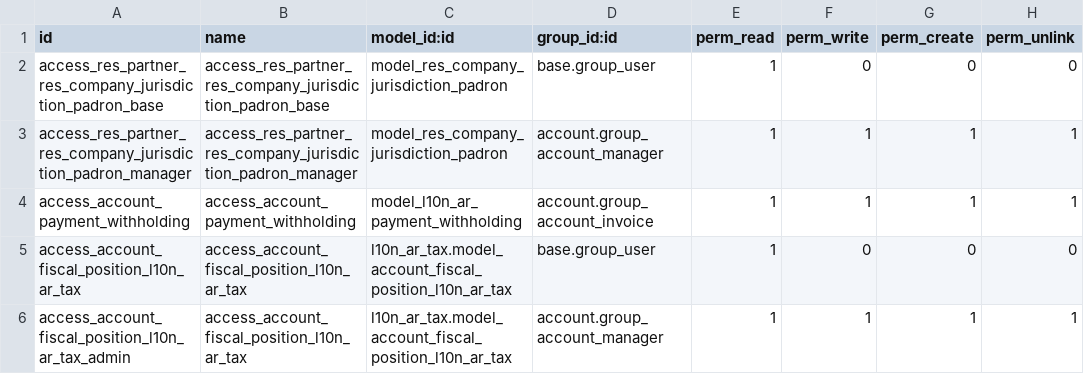
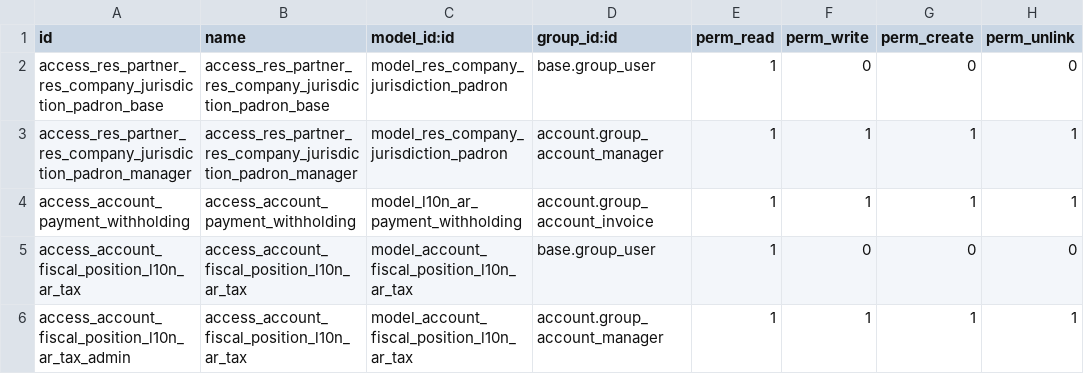
Before and after one commit to odoo-mastercore/ingadhoc-odoo-argentina, a CSV file: l10n_ar_tax/security/ir.model.access.csv, drawn as a sheet.

```diff
--- a/l10n_ar_tax/security/ir.model.access.csv
+++ b/l10n_ar_tax/security/ir.model.access.csv
@@ -4,3 +4,3 @@ access_res_partner_res_company_jurisdiction_padron_manager,access_res_partner_re
 access_account_payment_withholding,access_account_payment_withholding,model_l10n_ar_payment_withholding,account.group_account_invoice,1,1,1,1
-access_account_fiscal_position_l10n_ar_tax,access_account_fiscal_position_l10n_ar_tax,l10n_ar_tax.model_account_fiscal_position_l10n_ar_tax,base.group_user,1,0,0,0
-access_account_fiscal_position_l10n_ar_tax_admin,access_account_fiscal_position_l10n_ar_tax,l10n_ar_tax.model_account_fiscal_position_l10n_ar_tax,account.group_account_manager,1,1,1,1
+access_account_fiscal_position_l10n_ar_tax,access_account_fiscal_position_l10n_ar_tax,model_account_fiscal_position_l10n_ar_tax,base.group_user,1,0,0,0
+access_account_fiscal_position_l10n_ar_tax_admin,access_account_fiscal_position_l10n_ar_tax,model_account_fiscal_position_l10n_ar_tax,account.group_account_manager,1,1,1,1
```
Also changed, not shown: 6 other files.
